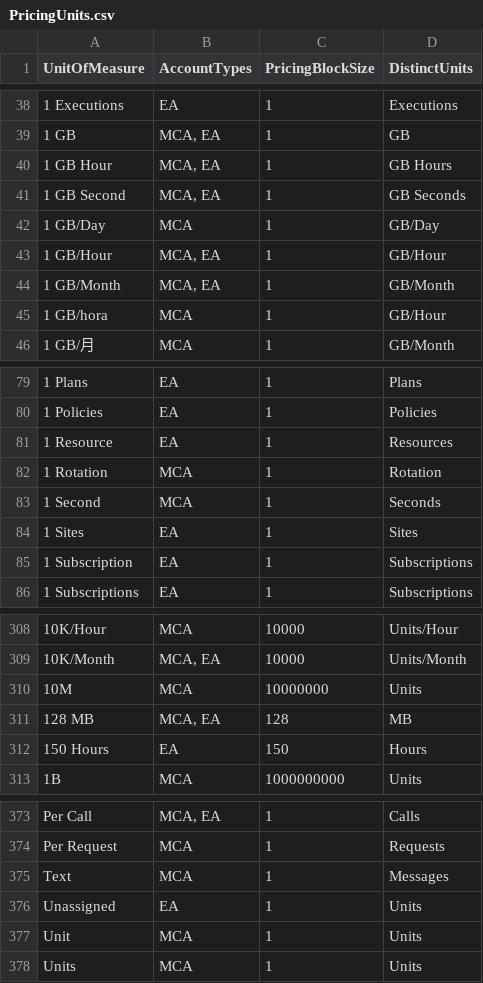
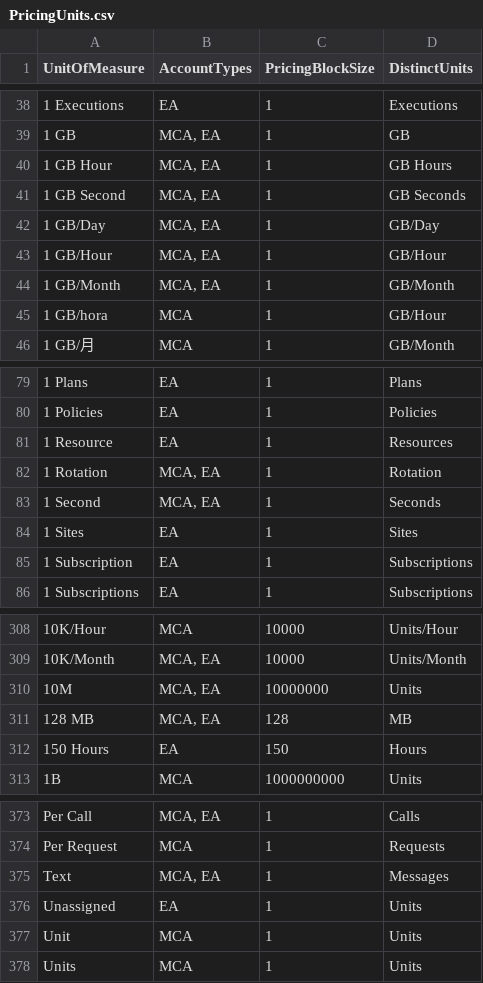
Before and after one commit to microsoft/finops-toolkit, a CSV file: src/open-data/PricingUnits.csv, drawn as a sheet; only a part is shown, gaps mark what is left out.

Commit message:
Update pricing units

```diff
--- a/src/open-data/PricingUnits.csv
+++ b/src/open-data/PricingUnits.csv
@@ -41,3 +41,3 @@ UnitOfMeasure,AccountTypes,PricingBlockSize,DistinctUnits
 "1 GB Second","MCA, EA",1,GB Seconds
-"1 GB/Day",MCA,1,GB/Day
+"1 GB/Day","MCA, EA",1,GB/Day
 "1 GB/Hour","MCA, EA",1,GB/Hour
@@ -81,4 +81,4 @@ UnitOfMeasure,AccountTypes,PricingBlockSize,DistinctUnits
 "1 Resource",EA,1,Resources
-"1 Rotation",MCA,1,Rotation
-"1 Second",MCA,1,Seconds
+"1 Rotation","MCA, EA",1,Rotation
+"1 Second","MCA, EA",1,Seconds
 "1 Sites",EA,1,Sites
@@ -309,3 +309,3 @@ UnitOfMeasure,AccountTypes,PricingBlockSize,DistinctUnits
 "10K/Month","MCA, EA",10000,Units/Month
-"10M",MCA,10000000,Units
+"10M","MCA, EA",10000000,Units
 "128 MB","MCA, EA",128,MB
@@ -374,3 +374,3 @@ UnitOfMeasure,AccountTypes,PricingBlockSize,DistinctUnits
 "Per Request",MCA,1,Requests
-"Text",MCA,1,Messages
+"Text","MCA, EA",1,Messages
 "Unassigned",EA,1,Units
```
